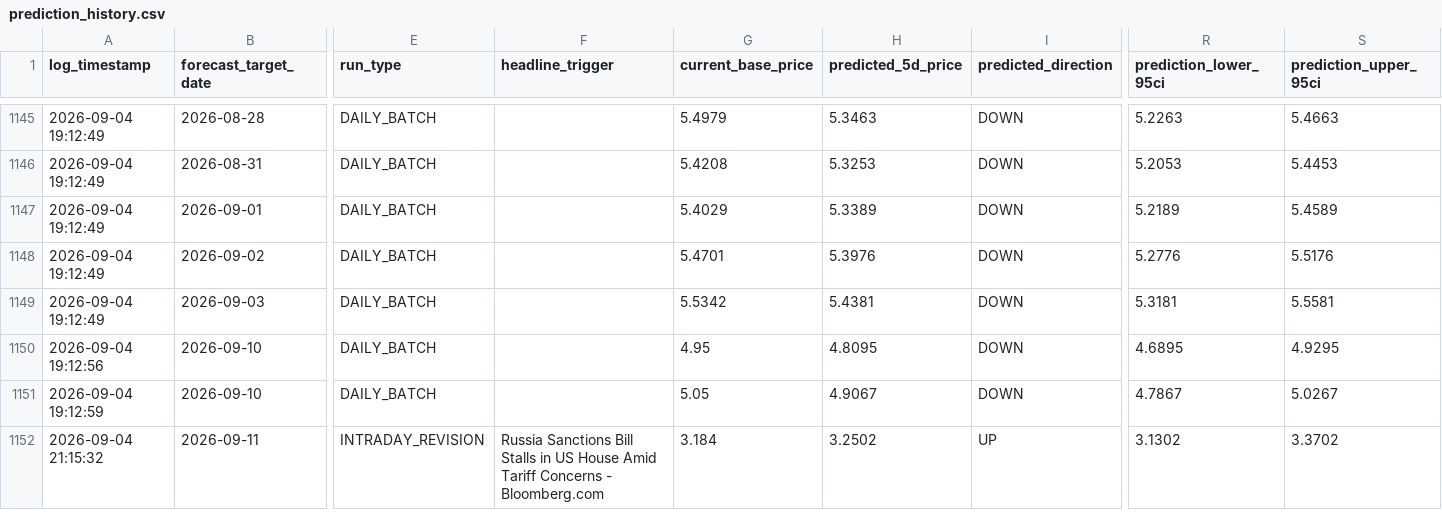
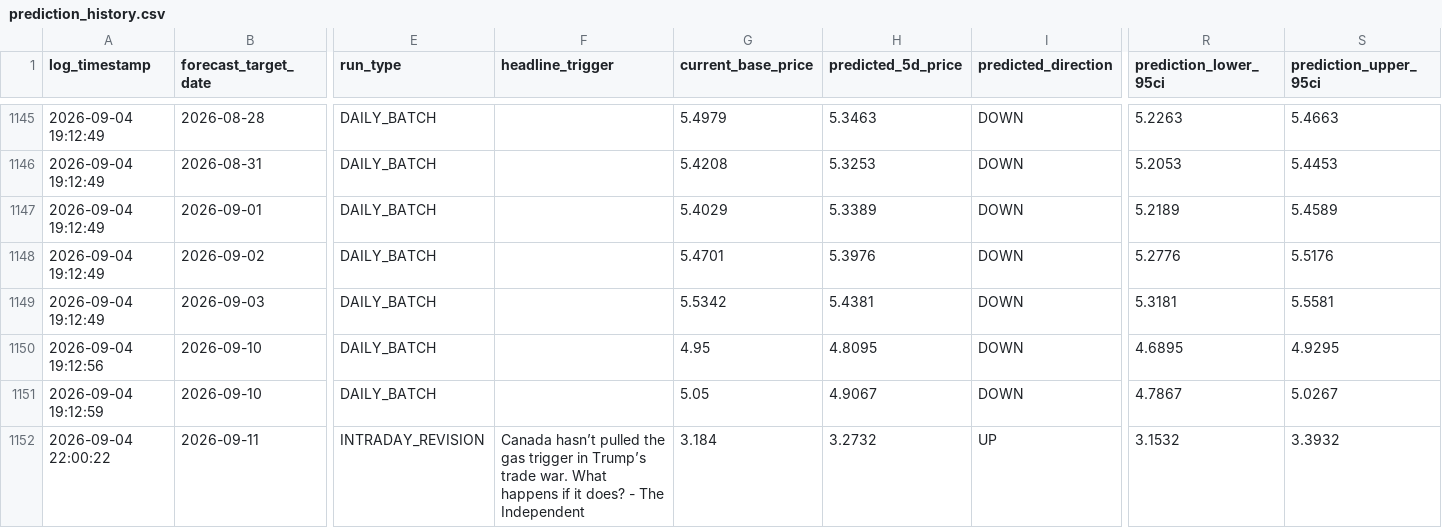
Before and after one commit to KoshiirRa/midgley, a CSV file: data/prediction_history.csv, drawn as a sheet; only a part is shown, gaps mark what is left out; the diff names each change by its address in the sheet, - before the commit and + after, or states it on an @@ line.

```diff
--- a/data/prediction_history.csv
+++ b/data/prediction_history.csv
-A1152 (log_timestamp): 2026-09-04 21:15:32
+A1152 (log_timestamp): 2026-09-04 22:00:22
-F1152 (headline_trigger): Russia Sanctions Bill Stalls in US House Amid Tariff Concerns - Bloomberg.com
+F1152 (headline_trigger): Canada hasn’t pulled the gas trigger in Trump’s trade war. What happens if it does? - The Independent
-H1152 (predicted_5d_price): 3.2502
+H1152 (predicted_5d_price): 3.2732
-R1152 (prediction_lower_95ci): 3.1302
+R1152 (prediction_lower_95ci): 3.1532
-S1152 (prediction_upper_95ci): 3.3702
+S1152 (prediction_upper_95ci): 3.3932
```
Also changed, not shown: 12 other files.
